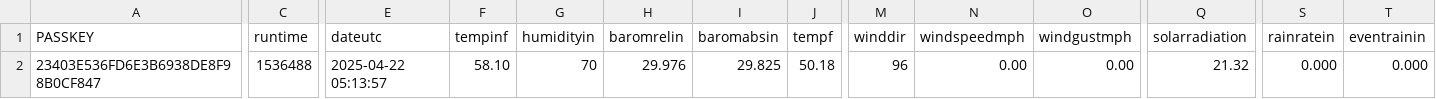
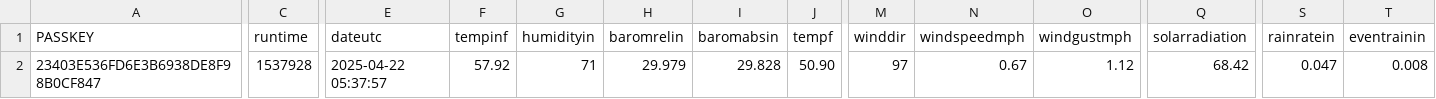
Before and after one commit to wetterzerbst/wetterdaten, a CSV file: data/live.csv, drawn as a sheet; only a part is shown, gaps mark what is left out; the diff covers the shown part only; the diff names each change by its address in the sheet, - before the commit and + after, or states it on an @@ line.

```diff
--- a/data/live.csv
+++ b/data/live.csv
-C2 (runtime): 1536488
+C2 (runtime): 1537928
-E2 (dateutc): 2025-04-22 05:13:57
+E2 (dateutc): 2025-04-22 05:37:57
-F2 (tempinf): 58.10
+F2 (tempinf): 57.92
-G2 (humidityin): 70
+G2 (humidityin): 71
-H2 (baromrelin): 29.976
+H2 (baromrelin): 29.979
-I2 (baromabsin): 29.825
+I2 (baromabsin): 29.828
-J2 (tempf): 50.18
+J2 (tempf): 50.90
-M2 (winddir): 96
+M2 (winddir): 97
-N2 (windspeedmph): 0.00
+N2 (windspeedmph): 0.67
-O2 (windgustmph): 0.00
+O2 (windgustmph): 1.12
-Q2 (solarradiation): 21.32
+Q2 (solarradiation): 68.42
-S2 (rainratein): 0.000
+S2 (rainratein): 0.047
-T2 (eventrainin): 0.000
+T2 (eventrainin): 0.008
```
Also changed, not shown: 8 edited cells elsewhere in this file, 2 other files.
